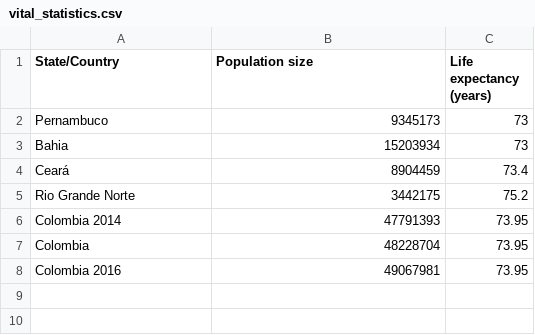
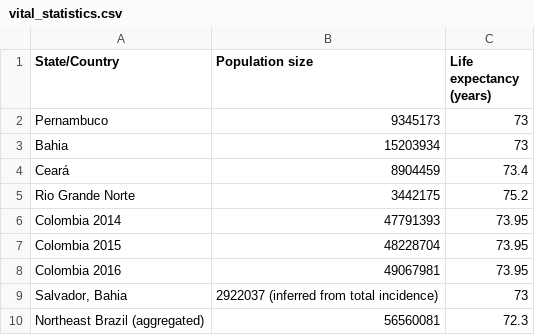
Before and after one commit to jameshay218/zikaInfer, a CSV file: vignettes/vital_statistics.csv, drawn as a sheet.

Commit message:
updated data and updated scripts, but not commented

```diff
--- a/vignettes/vital_statistics.csv
+++ b/vignettes/vital_statistics.csv
@@ -6,3 +6,5 @@ Rio Grande Norte,3442175,75.2
 Colombia 2014,47791393,73.95
-Colombia,48228704,73.95
+Colombia 2015,48228704,73.95
 Colombia 2016,49067981,73.95
+"Salvador, Bahia",2922037 (inferred from total incidence),73
+Northeast Brazil (aggregated),56560081,72.3
```
Also changed, not shown: RawData/data_sources.csv, vignettes/data_sources.csv, 12 other files.
